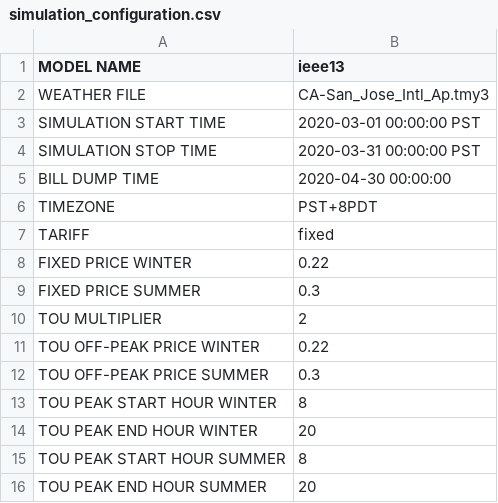
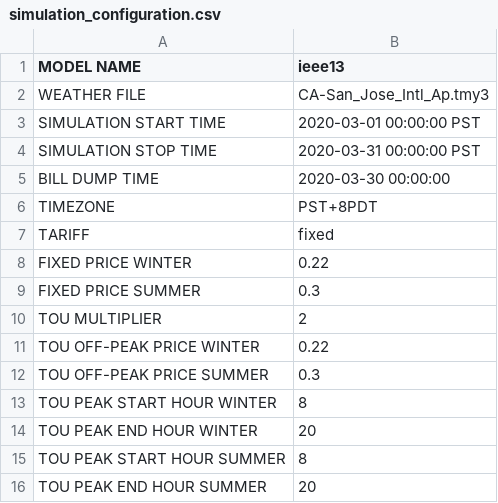
Before and after one commit to mikaelaquintos/tariff_design, a CSV file: config/simulation_configuration.csv, drawn as a sheet.

Commit message:
Update simulation_configuration.csv

```diff
--- a/config/simulation_configuration.csv
+++ b/config/simulation_configuration.csv
@@ -4,3 +4,3 @@ SIMULATION START TIME, 2020-03-01 00:00:00 PST
 SIMULATION STOP TIME, 2020-03-31 00:00:00 PST
-BILL DUMP TIME, 2020-04-30 00:00:00
+BILL DUMP TIME, 2020-03-30 00:00:00
 TIMEZONE, PST+8PDT
```
